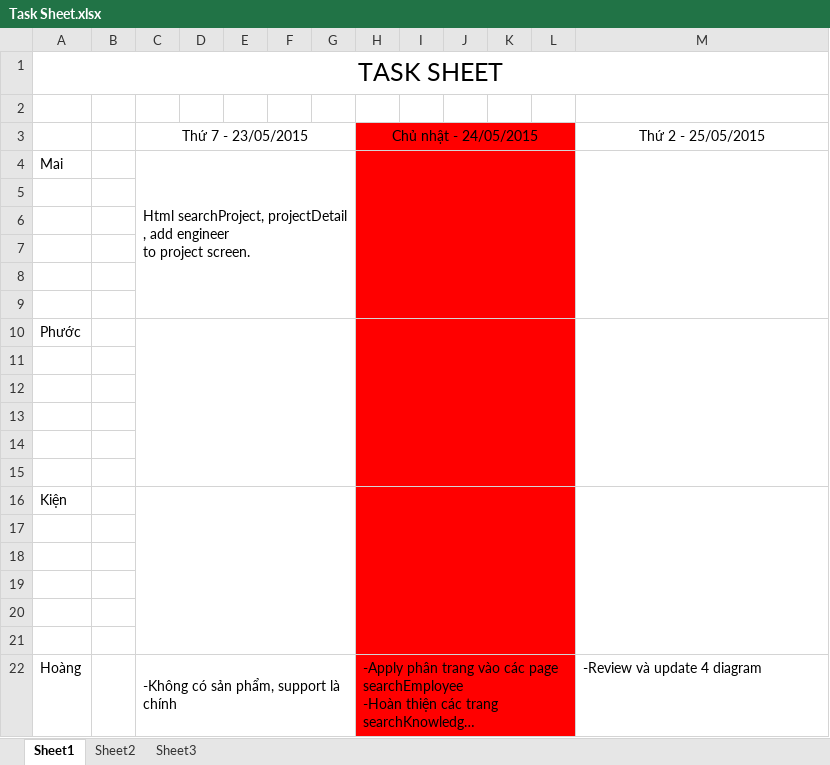
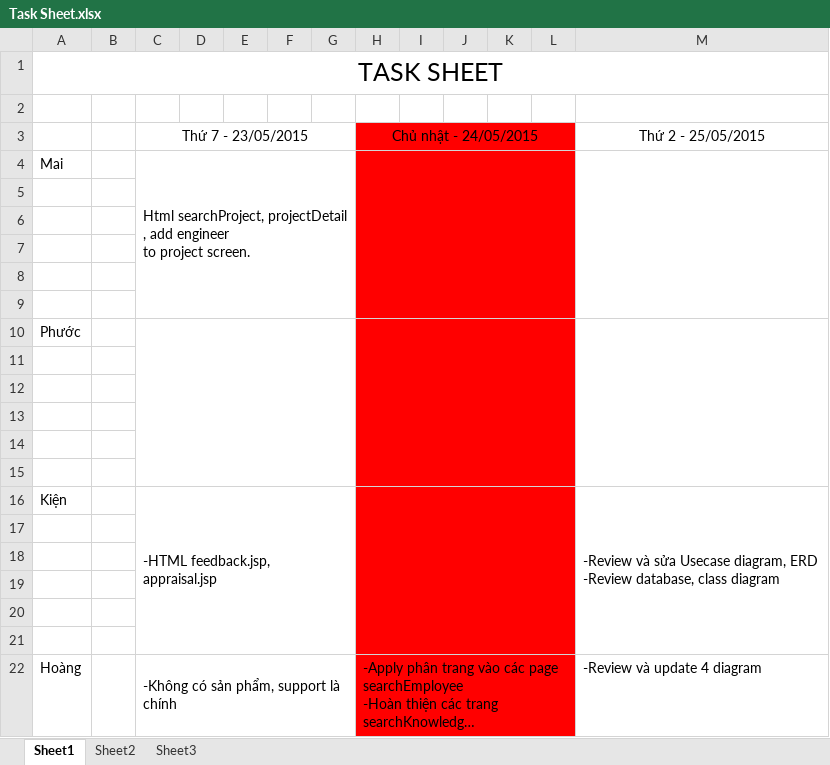
Before and after one commit to TheGodHere/DATN_OutSourcingHRM, an Excel workbook: Documents/Other/Task Sheet.xlsx, sheet Sheet1, drawn as a sheet; long unchanged cells end in …; values as stored, in another font and other column widths than the file's, no borders; ↵ is a line break in a cell; the diff names each change by its address in the sheet, - before the commit and + after, or states it on an @@ line.

```diff
--- a/Documents/Other/Task Sheet.xlsx (sheet Sheet1)
+++ b/Documents/Other/Task Sheet.xlsx (sheet Sheet1)
-C16: (empty)
+C16: -HTML feedback.jsp, appraisal.jsp
-M16: (empty)
+M16: -Review và sửa Usecase diagram, ERD ↵ -Review database, class diagram
```
